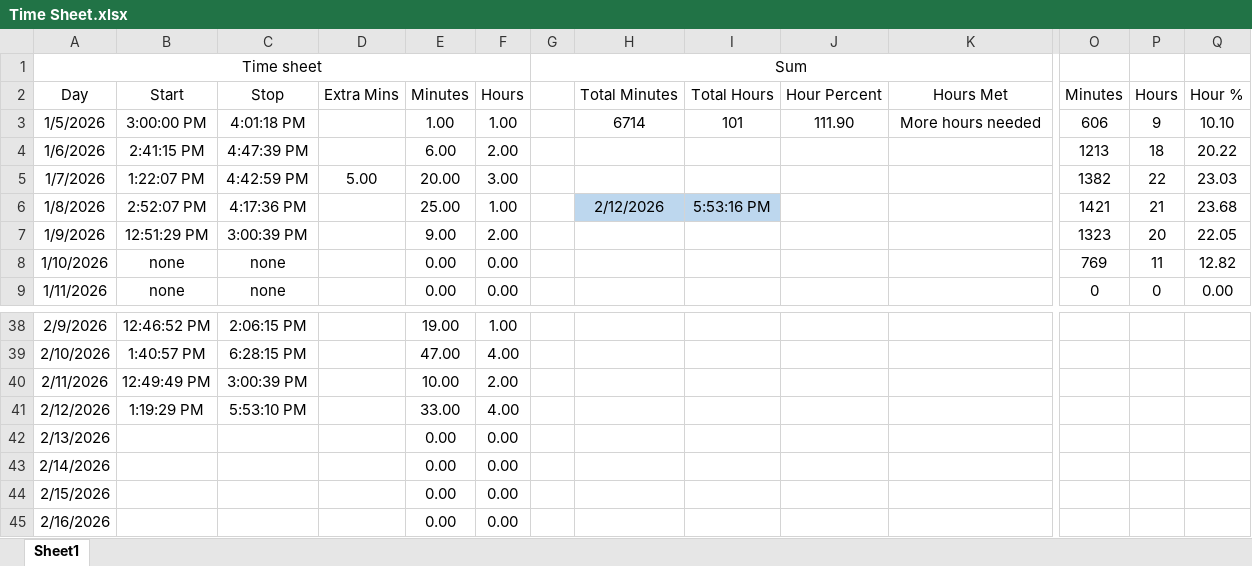
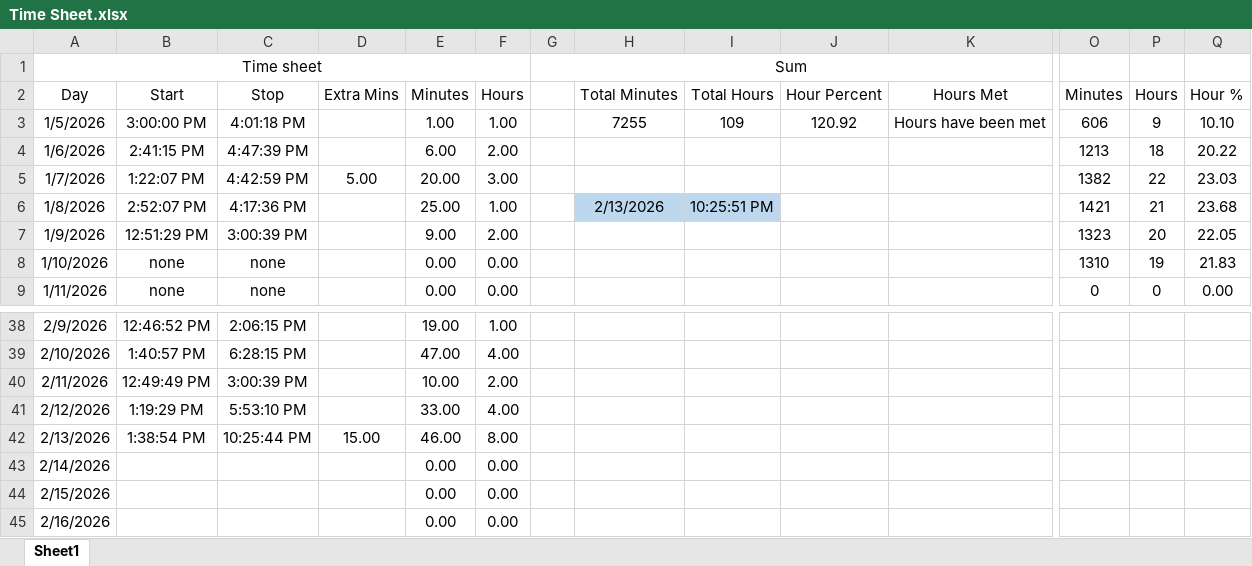
Before and after one commit to supertrey2004/Secure-Multi-Layer-Network-Project---Capstone, an Excel workbook: Baseline_docs/Time Sheet.xlsx, sheet Sheet1, drawn as a sheet; only a part is shown, gaps mark what is left out; values as stored, in another font and other column widths than the file's, no borders; table styles not drawn; the diff names each change by its address in the sheet, - before the commit and + after, or states it on an @@ line.

```diff
--- a/Baseline_docs/Time Sheet.xlsx (sheet Sheet1)
+++ b/Baseline_docs/Time Sheet.xlsx (sheet Sheet1)
-H3 (Total Minutes): 6714
+H3 (Total Minutes): 7255
-I3 (Total Hours): 101
+I3 (Total Hours): 109
-J3 (Hour Percent): 111.90
+J3 (Hour Percent): 120.92
-K3 (Hours Met): More hours needed
+K3 (Hours Met): Hours have been met
-H6 (Total Minutes): 2/12/2026
+H6 (Total Minutes): 2/13/2026
-I6 (Total Hours): 5:53:16 PM
+I6 (Total Hours): 10:25:51 PM
-O8 (Minutes): 769
+O8 (Minutes): 1310
-P8 (Hours): 11
+P8 (Hours): 19
-Q8 (Hour %): 12.82
+Q8 (Hour %): 21.83
-B42 (Start): (empty)
+B42 (Start): 1:38:54 PM
-C42 (Stop): (empty)
+C42 (Stop): 10:25:44 PM
-D42 (Extra Mins): (empty)
+D42 (Extra Mins): 15.00
-E42 (Minutes): 0.00
+E42 (Minutes): 46.00
-F42 (Hours): 0.00
+F42 (Hours): 8.00
```
Also changed, not shown: 6 other files.
